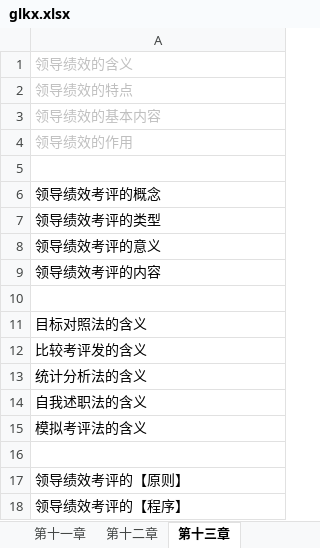
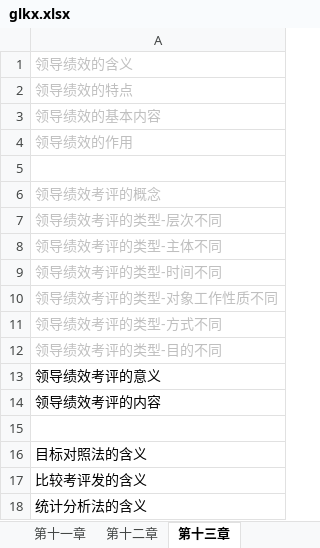
Before and after one commit to xieshiwei/ZK, an Excel workbook: glkx/glkx.xlsx, sheet 第十三章, drawn as a sheet; only a part is shown; the shorter side is filled out with more unchanged rows; values as stored, in another font and other column widths than the file's, no borders; the diff names each change by its address in the sheet, - before the commit and + after, or states it on an @@ line.

Commit message:
ok

```diff
--- a/glkx/glkx.xlsx (sheet 第十三章)
+++ b/glkx/glkx.xlsx (sheet 第十三章)
-A6:A7 text colour: black
+A6:A7 text colour: #BFBFBF
-A7: 领导绩效考评的类型
+A7: 领导绩效考评的类型-层次不同
+row 8: 领导绩效考评的类型-主体不同
+row 9: 领导绩效考评的类型-时间不同
+row 10: 领导绩效考评的类型-对象工作性质不同
+row 11: 领导绩效考评的类型-方式不同
+row 12: 领导绩效考评的类型-目的不同
```
